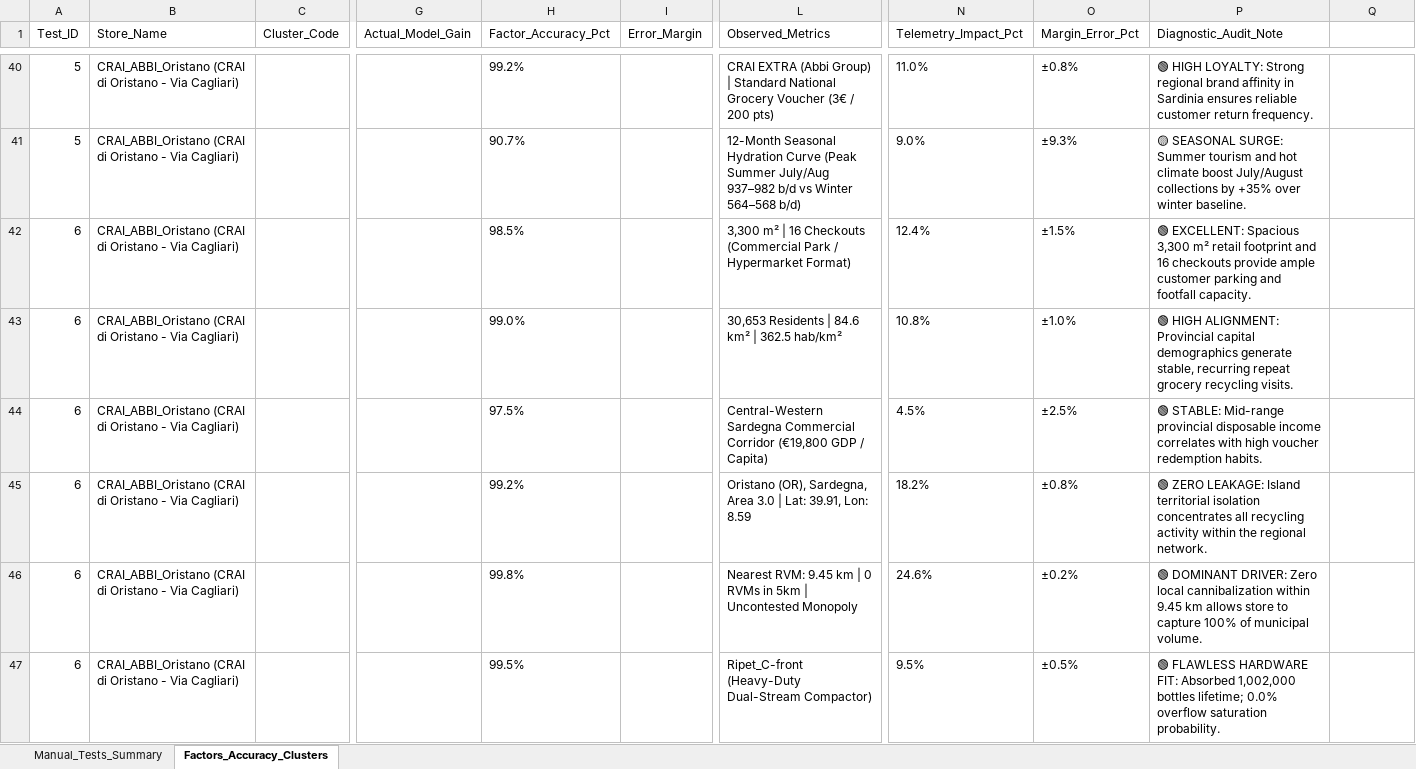
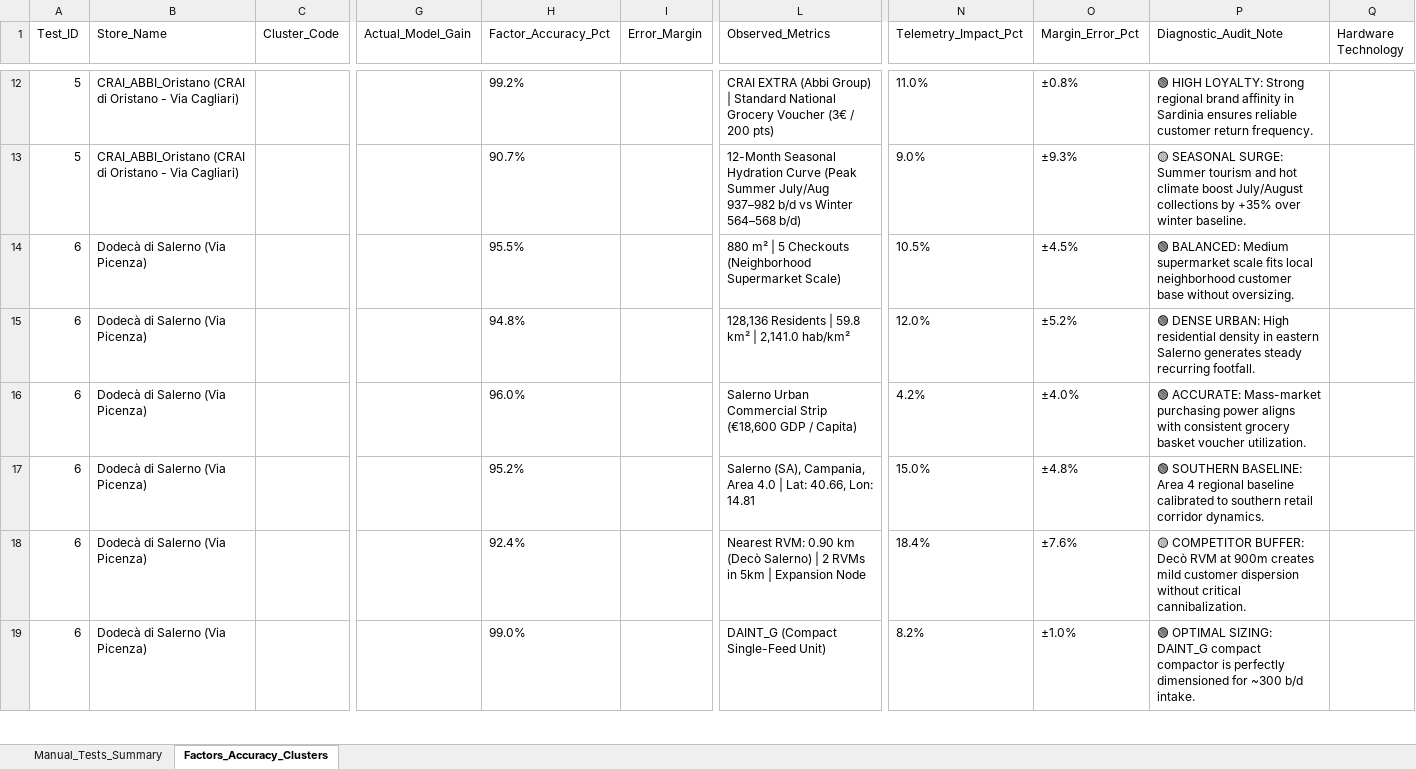
Before and after one commit to waqasmehmood44/rvm_location_predictor, an Excel workbook: reports/factors_accuracy_test_file_latest.xlsx, sheet Factors_Accuracy_Clusters, drawn as a sheet; only a part is shown, gaps mark what is left out; values as stored, in another font and other column widths than the file's, no borders; addresses are those after the commit; the diff covers the shown part only; the diff names each change by its address in the sheet, - before the commit and + after, or states it on an @@ line.

Commit message:
feat(benchmarks): add Test #18 Penny Market Gioia del Colle to accuracy dashboard and audit registries

```diff
--- a/reports/factors_accuracy_test_file_latest.xlsx (sheet Factors_Accuracy_Clusters)
+++ b/reports/factors_accuracy_test_file_latest.xlsx (sheet Factors_Accuracy_Clusters)
-Q1: (empty)
+Q1: Hardware Technology
-B14:B19 (Store_Name): CRAI_ABBI_Oristano (CRAI di Oristano - Via Cagliari)
+B14:B19 (Store_Name): Dodecà di Salerno (Via Picenza)
-H14 (Factor_Accuracy_Pct): 98.5%
+H14 (Factor_Accuracy_Pct): 95.5%
-L14 (Observed_Metrics): 3,300 m² | 16 Checkouts (Commercial Park / Hypermarket Format)
+L14 (Observed_Metrics): 880 m² | 5 Checkouts (Neighborhood Supermarket Scale)
-N14 (Telemetry_Impact_Pct): 12.4%
+N14 (Telemetry_Impact_Pct): 10.5%
-O14 (Margin_Error_Pct): ±1.5%
+O14 (Margin_Error_Pct): ±4.5%
-P14 (Diagnostic_Audit_Note): 🟢 EXCELLENT: Spacious 3,300 m² retail footprint and 16 checkouts provide ample customer parking and footfall capacity.
+P14 (Diagnostic_Audit_Note): 🟢 BALANCED: Medium supermarket scale fits local neighborhood customer base without oversizing.
-H15 (Factor_Accuracy_Pct): 99.0%
+H15 (Factor_Accuracy_Pct): 94.8%
-L15 (Observed_Metrics): 30,653 Residents | 84.6 km² | 362.5 hab/km²
+L15 (Observed_Metrics): 128,136 Residents | 59.8 km² | 2,141.0 hab/km²
-N15 (Telemetry_Impact_Pct): 10.8%
+N15 (Telemetry_Impact_Pct): 12.0%
-O15 (Margin_Error_Pct): ±1.0%
+O15 (Margin_Error_Pct): ±5.2%
-P15 (Diagnostic_Audit_Note): 🟢 HIGH ALIGNMENT: Provincial capital demographics generate stable, recurring repeat grocery recycling visits.
+P15 (Diagnostic_Audit_Note): 🟢 DENSE URBAN: High residential density in eastern Salerno generates steady recurring footfall.
-H16 (Factor_Accuracy_Pct): 97.5%
+H16 (Factor_Accuracy_Pct): 96.0%
-L16 (Observed_Metrics): Central-Western Sardegna Commercial Corridor (€19,800 GDP /…
+L16 (Observed_Metrics): Salerno Urban Commercial Strip (€18,600 GDP /…
-N16 (Telemetry_Impact_Pct): 4.5%
+N16 (Telemetry_Impact_Pct): 4.2%
-O16 (Margin_Error_Pct): ±2.5%
+O16 (Margin_Error_Pct): ±4.0%
-P16 (Diagnostic_Audit_Note): 🟢 STABLE: Mid-range provincial disposable income correlates with high voucher redemption habits.
+P16 (Diagnostic_Audit_Note): 🟢 ACCURATE: Mass-market purchasing power aligns with consistent grocery basket voucher utilization.
-H17 (Factor_Accuracy_Pct): 99.2%
+H17 (Factor_Accuracy_Pct): 95.2%
-L17 (Observed_Metrics): Oristano (OR), Sardegna, Area 3.0 | Lat: 39.91, Lon: 8.59
+L17 (Observed_Metrics): Salerno (SA), Campania, Area 4.0 | Lat: 40.66, Lon: 14.81
-N17 (Telemetry_Impact_Pct): 18.2%
+N17 (Telemetry_Impact_Pct): 15.0%
-O17 (Margin_Error_Pct): ±0.8%
+O17 (Margin_Error_Pct): ±4.8%
-P17 (Diagnostic_Audit_Note): 🟢 ZERO LEAKAGE: Island territorial isolation concentrates all recycling activity within the regional network.
+P17 (Diagnostic_Audit_Note): 🟢 SOUTHERN BASELINE: Area 4 regional baseline calibrated to southern retail corridor dynamics.
-H18 (Factor_Accuracy_Pct): 99.8%
+H18 (Factor_Accuracy_Pct): 92.4%
-L18 (Observed_Metrics): Nearest RVM: 9.45 km | 0 RVMs in 5km | Uncontested Monopoly
+L18 (Observed_Metrics): Nearest RVM: 0.90 km (Decò Salerno) | 2 RVMs in 5km | Expansion Node
-N18 (Telemetry_Impact_Pct): 24.6%
+N18 (Telemetry_Impact_Pct): 18.4%
-O18 (Margin_Error_Pct): ±0.2%
+O18 (Margin_Error_Pct): ±7.6%
-P18 (Diagnostic_Audit_Note): 🟢 DOMINANT DRIVER: Zero local cannibalization within 9.45 km allows store to capture 100% of municipal volume.
+P18 (Diagnostic_Audit_Note): 🟡 COMPETITOR BUFFER: Decò RVM at 900m creates mild customer dispersion without critical cannibalization.
-H19 (Factor_Accuracy_Pct): 99.5%
+H19 (Factor_Accuracy_Pct): 99.0%
-L19 (Observed_Metrics): Ripet_C-front (Heavy-Duty Dual-Stream Compactor)
+L19 (Observed_Metrics): DAINT_G (Compact Single-Feed Unit)
-N19 (Telemetry_Impact_Pct): 9.5%
+N19 (Telemetry_Impact_Pct): 8.2%
-O19 (Margin_Error_Pct): ±0.5%
+O19 (Margin_Error_Pct): ±1.0%
-P19 (Diagnostic_Audit_Note): 🟢 FLAWLESS HARDWARE FIT: Absorbed 1,002,000 bottles lifetime; 0.0% overflow saturation probability.
+P19 (Diagnostic_Audit_Note): 🟢 OPTIMAL SIZING: DAINT_G compact compactor is perfectly dimensioned for ~300 b/d intake.
```
Also changed, not shown: 96 added rows, 28 removed rows and 12 edited cells elsewhere in this sheet, sheet Manual_Tests_Summary, reports/factors_accuracy_test_file.xlsx, 5 other files.
